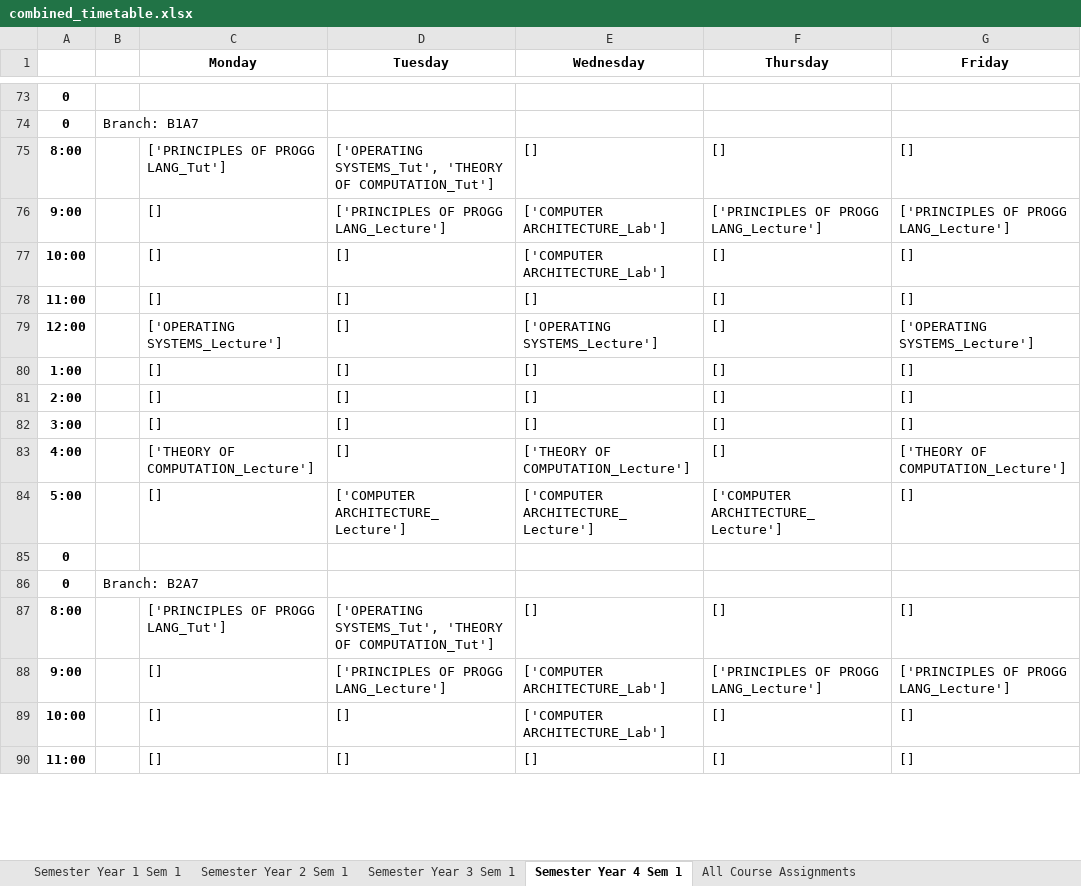
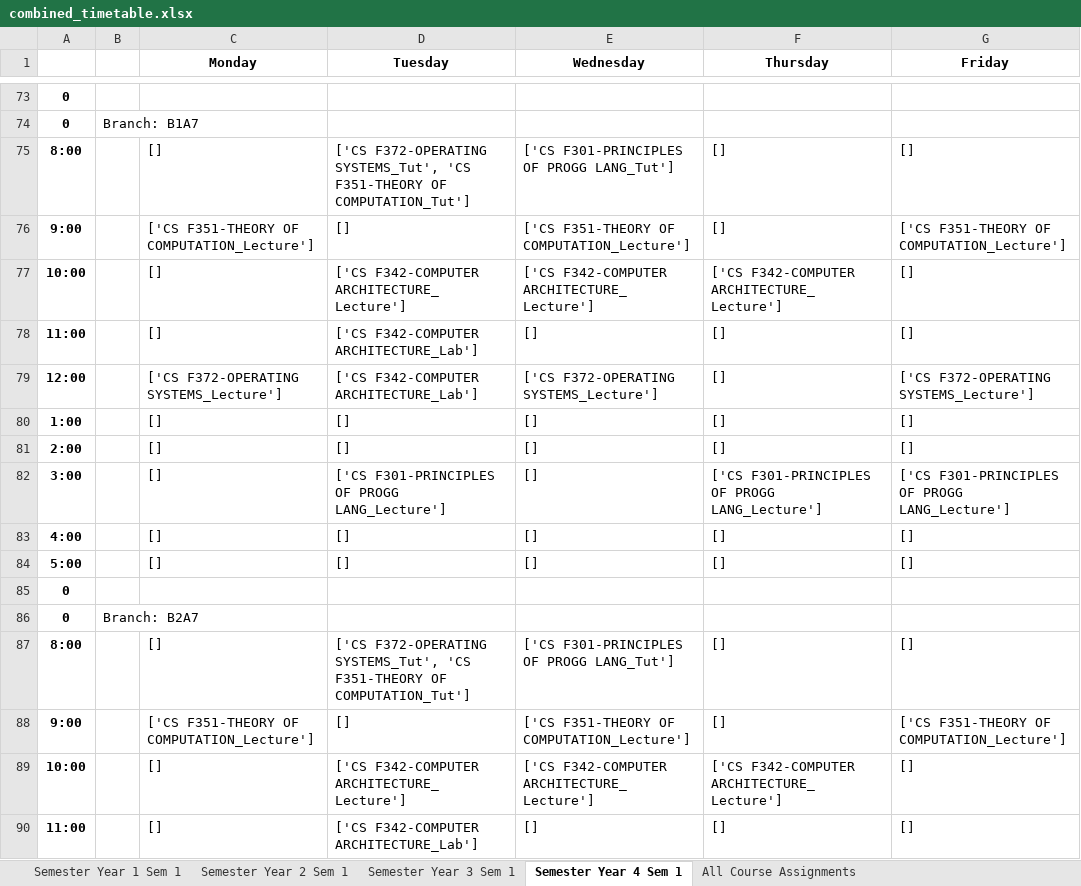
Before and after one commit to SunMoon97/DOP-TimeTableGen, an Excel workbook: code/combined_timetable.xlsx, sheet Semester Year 4 Sem 1, drawn as a sheet; only a part is shown, gaps mark what is left out; values as stored, in another font and other column widths than the file's, no borders; removed rows and columns are numbered as before the commit, all else as after; the diff covers the shown part only; the diff names each change by its address in the sheet, - before the commit and + after, or states it on an @@ line.

```diff
--- a/code/combined_timetable.xlsx (sheet Semester Year 4 Sem 1)
+++ b/code/combined_timetable.xlsx (sheet Semester Year 4 Sem 1)
-C75 (Monday): ['PRINCIPLES OF PROGG LANG_Tut']
+C75 (Monday): []
-D75 (Tuesday): ['OPERATING SYSTEMS_Tut', 'THEORY OF COMPUTATION_Tut']
+D75 (Tuesday): ['CS F372-OPERATING SYSTEMS_Tut', 'CS F351-THEORY OF COMPUTATION_Tut']
-E75 (Wednesday): []
+E75 (Wednesday): ['CS F301-PRINCIPLES OF PROGG LANG_Tut']
-row 76: 9:00 |  | [] | ['PRINCIPLES OF PROGG LANG_Lecture'] | ['COMPUTER ARCHITECTURE_Lab'] | ['PRINCIPLES OF PROGG LANG_Lecture'] | ['PRINCIPLES OF PROGG LANG_Lecture']
+row 76: 9:00 |  | ['CS F351-THEORY OF COMPUTATION_Lecture'] | [] | ['CS F351-THEORY OF COMPUTATION_Lecture'] | [] | ['CS F351-THEORY OF COMPUTATION_Lecture']
-D77 (Tuesday): []
+D77 (Tuesday): ['CS F342-COMPUTER ARCHITECTURE_Lecture']
-E77 (Wednesday): ['COMPUTER ARCHITECTURE_Lab']
+E77 (Wednesday): ['CS F342-COMPUTER ARCHITECTURE_Lecture']
-F77 (Thursday): []
+F77 (Thursday): ['CS F342-COMPUTER ARCHITECTURE_Lecture']
-D78:D79 (Tuesday): []
+D78:D79 (Tuesday): ['CS F342-COMPUTER ARCHITECTURE_Lab']
-C79 (Monday): ['OPERATING SYSTEMS_Lecture']
+C79 (Monday): ['CS F372-OPERATING SYSTEMS_Lecture']
-E79 (Wednesday): ['OPERATING SYSTEMS_Lecture']
+E79 (Wednesday): ['CS F372-OPERATING SYSTEMS_Lecture']
-G79 (Friday): ['OPERATING SYSTEMS_Lecture']
+G79 (Friday): ['CS F372-OPERATING SYSTEMS_Lecture']
-D82 (Tuesday): []
+D82 (Tuesday): ['CS F301-PRINCIPLES OF PROGG LANG_Lecture']
-F82 (Thursday): []
+F82 (Thursday): ['CS F301-PRINCIPLES OF PROGG LANG_Lecture']
-G82 (Friday): []
+G82 (Friday): ['CS F301-PRINCIPLES OF PROGG LANG_Lecture']
-C83 (Monday): ['THEORY OF COMPUTATION_Lecture']
+C83 (Monday): []
-E83 (Wednesday): ['THEORY OF COMPUTATION_Lecture']
+E83 (Wednesday): []
-G83 (Friday): ['THEORY OF COMPUTATION_Lecture']
+G83 (Friday): []
-D84 (Tuesday): ['COMPUTER ARCHITECTURE_Lecture']
+D84 (Tuesday): []
-E84 (Wednesday): ['COMPUTER ARCHITECTURE_Lecture']
+E84 (Wednesday): []
-F84 (Thursday): ['COMPUTER ARCHITECTURE_Lecture']
+F84 (Thursday): []
-C87 (Monday): ['PRINCIPLES OF PROGG LANG_Tut']
+C87 (Monday): []
-D87 (Tuesday): ['OPERATING SYSTEMS_Tut', 'THEORY OF COMPUTATION_Tut']
+D87 (Tuesday): ['CS F372-OPERATING SYSTEMS_Tut', 'CS F351-THEORY OF COMPUTATION_Tut']
-E87 (Wednesday): []
+E87 (Wednesday): ['CS F301-PRINCIPLES OF PROGG LANG_Tut']
-row 88: 9:00 |  | [] | ['PRINCIPLES OF PROGG LANG_Lecture'] | ['COMPUTER ARCHITECTURE_Lab'] | ['PRINCIPLES OF PROGG LANG_Lecture'] | ['PRINCIPLES OF PROGG LANG_Lecture']
+row 88: 9:00 |  | ['CS F351-THEORY OF COMPUTATION_Lecture'] | [] | ['CS F351-THEORY OF COMPUTATION_Lecture'] | [] | ['CS F351-THEORY OF COMPUTATION_Lecture']
-D89 (Tuesday): []
+D89 (Tuesday): ['CS F342-COMPUTER ARCHITECTURE_Lecture']
-E89 (Wednesday): ['COMPUTER ARCHITECTURE_Lab']
+E89 (Wednesday): ['CS F342-COMPUTER ARCHITECTURE_Lecture']
-F89 (Thursday): []
+F89 (Thursday): ['CS F342-COMPUTER ARCHITECTURE_Lecture']
-D90 (Tuesday): []
+D90 (Tuesday): ['CS F342-COMPUTER ARCHITECTURE_Lab']
```
Also changed, not shown: 81 added rows, 81 removed rows, 19 moved rows and 484 edited cells elsewhere in this sheet, sheet All Course Assignments, sheet Semester Year 2 Sem 1, sheet Semester Year 3 Sem 1, sheet Semester Year 1 Sem 1, 5 other files.
